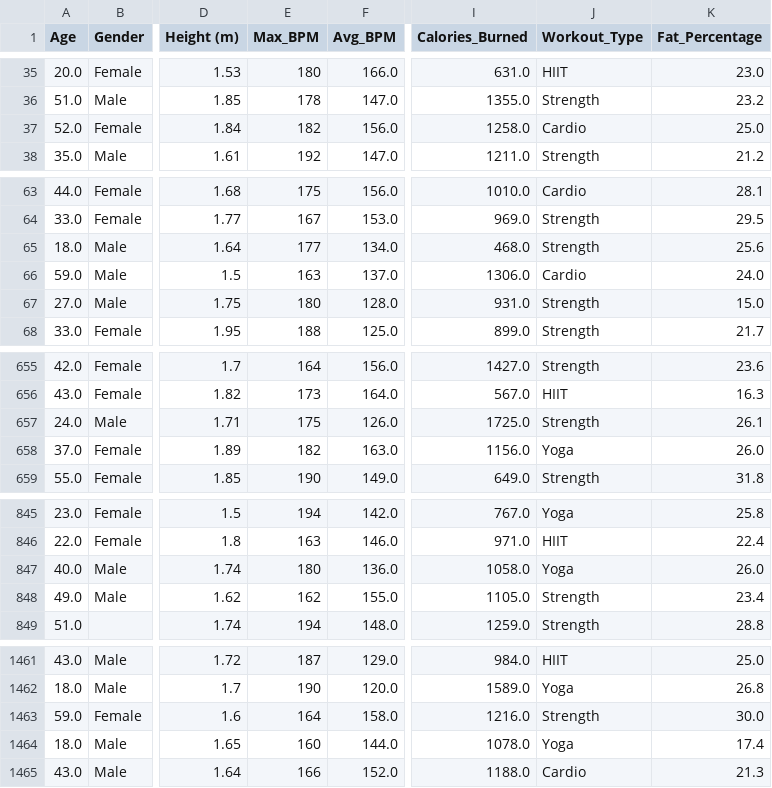
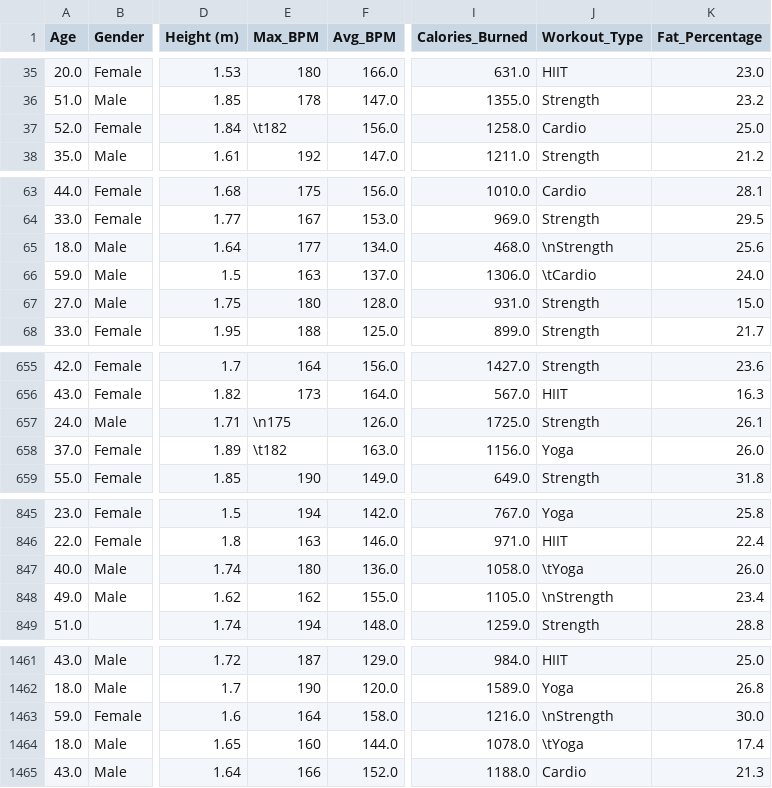
Before and after one commit to william9087/predicting_calories, a CSV file: DataSet2.csv (was fitness_data.csv), drawn as a sheet; only a part is shown, gaps mark what is left out; the diff covers the shown part only; the diff names each change by its address in the sheet, - before the commit and + after, or states it on an @@ line.

Commit message:
New Data import, Train XGBoost models

```diff
--- a/fitness_data.csv
+++ b/DataSet2.csv
-E37 (Max_BPM): 182
+E37 (Max_BPM): \t182
-J65 (Workout_Type): Strength
+J65 (Workout_Type): \nStrength
-J66 (Workout_Type): Cardio
+J66 (Workout_Type): \tCardio
-E657 (Max_BPM): 175
+E657 (Max_BPM): \n175
-E658 (Max_BPM): 182
+E658 (Max_BPM): \t182
-J847 (Workout_Type): Yoga
+J847 (Workout_Type): \tYoga
-J848 (Workout_Type): Strength
+J848 (Workout_Type): \nStrength
-J1463 (Workout_Type): Strength
+J1463 (Workout_Type): \nStrength
-J1464 (Workout_Type): Yoga
+J1464 (Workout_Type): \tYoga
```
Also changed, not shown: 31 edited cells elsewhere in this file, 10 other files.
